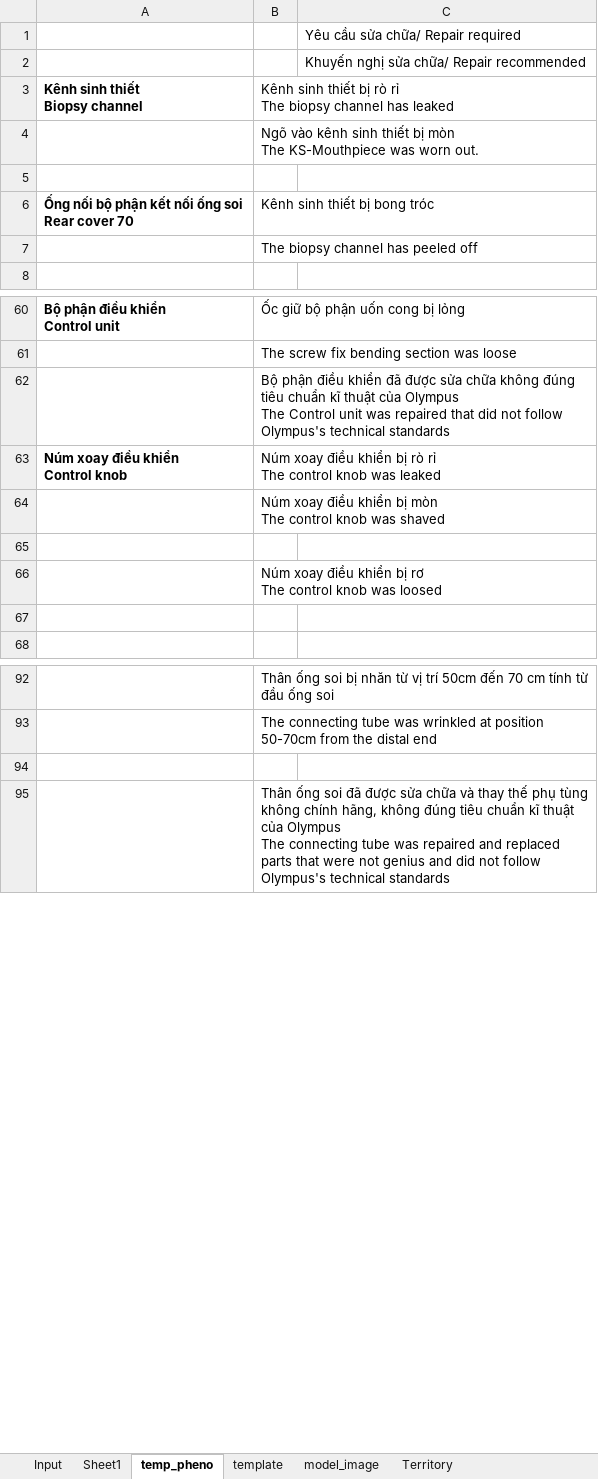
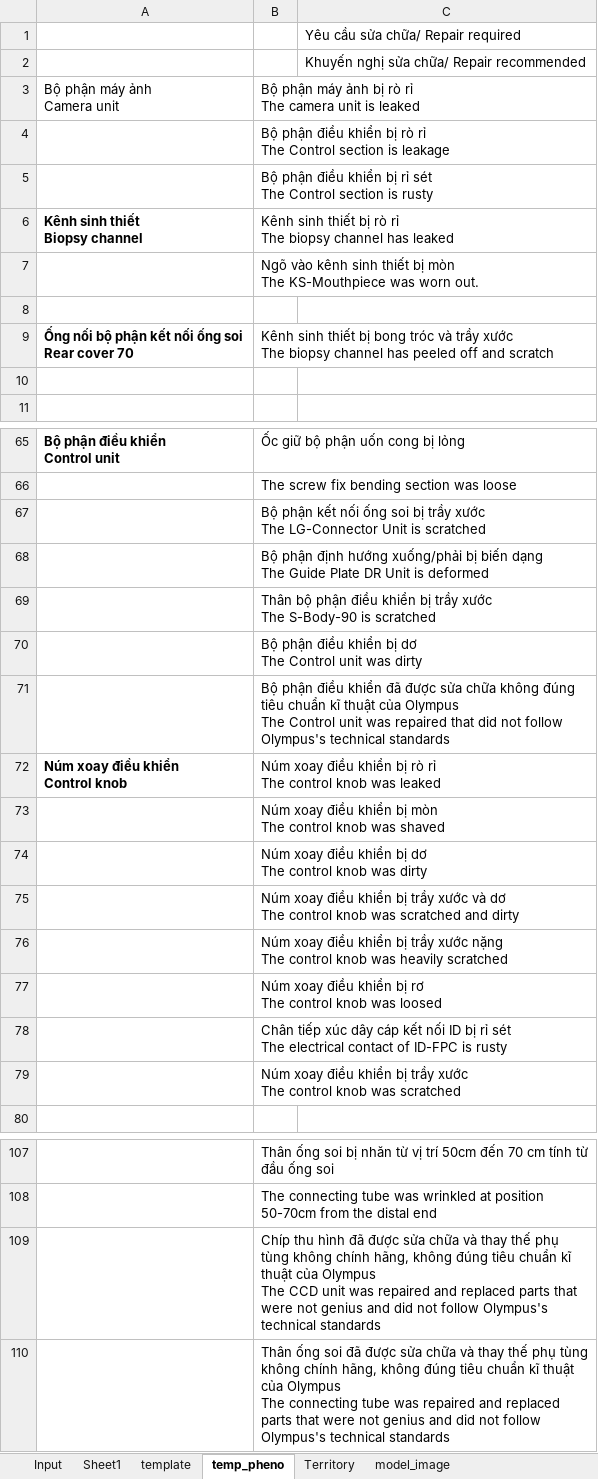
Before and after one commit to Achicken7301/work_script, an Excel workbook: Book1.xlsm, sheet temp_pheno, drawn as a sheet; only a part is shown, gaps mark what is left out; values as stored, in another font and other column widths than the file's, no borders; addresses are those after the commit; ↵ is a line break in a cell; the diff covers the shown part only; the diff names each change by its address in the sheet, - before the commit and + after, or states it on an @@ line.

```diff
--- a/Book1.xlsm (sheet temp_pheno)
+++ b/Book1.xlsm (sheet temp_pheno)
@@ sheet tab order changed: Input | Sheet1 | template | temp_pheno | Territory | model_image @@
+row 3: Bộ phận máy ảnh ↵ Camera unit | Bộ phận máy ảnh bị rò rỉ ↵ The camera unit is leaked
+row 4:  | Bộ phận điều khiển bị rò rỉ ↵ The Control section is leakage
+row 5:  | Bộ phận điều khiển bị rỉ sét ↵ The Control section is rusty
-B9: …bong tróc
+B9: …bong tróc và trầy xước ↵ The biopsy channel has peeled off and scratch
-B10: The biopsy channel has peeled off
+B10: (empty)
+row 67:  | Bộ phận kết nối ống soi bị trầy xước ↵ The LG-Connector Unit is scratched
+row 68:  | Bộ phận định hướng xuống/phải bị biến dạng ↵ The Guide Plate DR Unit is deformed
+row 69:  | Thân bộ phận điều khiển bị trầy xước ↵ The S-Body-90 is scratched
+row 70:  | Bộ phận điều khiển bị dơ ↵ The Control unit was dirty
-B74: (empty)
+B74: Núm xoay điều khiển bị dơ ↵ The control knob was dirty
+row 75:  | Núm xoay điều khiển bị trầy xước và dơ ↵ The control knob was scratched and dirty
+row 76:  | Núm xoay điều khiển bị trầy xước nặng ↵ The control knob was heavily scratched
-B78: (empty)
+B78: Chân tiếp xúc dây cáp kết nối ID bị rỉ sét ↵ The electrical contact of ID-FPC is rusty
+row 79:  | Núm xoay điều khiển bị trầy xước ↵ The control knob was scratched
-B109: (empty)
+B109: Chíp thu hình đã được sửa chữa và thay thế phụ tùng không chính hãng, không đúng tiêu chuẩn kĩ thuật của Olympus ↵ The CCD unit was repaired and replaced parts that were not genius and did not follow Olympus's technical standards
```
Also changed, not shown: 33 added rows, 2 removed rows and 61 edited cells elsewhere in this sheet, sheet Input, sheet Sheet1, sheet Territory, sheet template, sheet model_image, hidden cells, charts or pictures, 6 other files.
